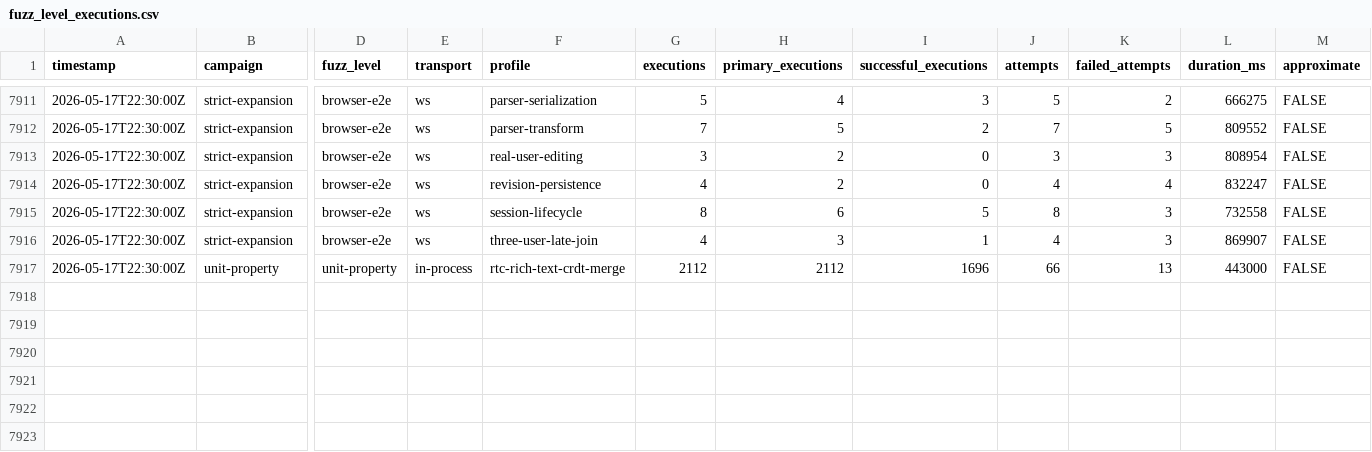
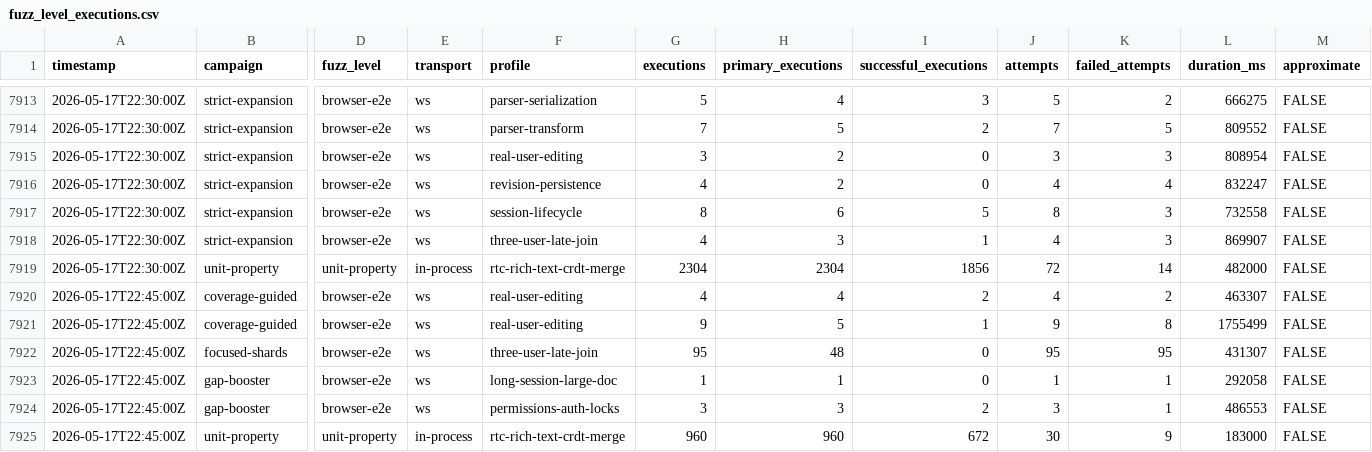
Before and after one commit to danluu/gutenberg, a CSV file: docs/explanations/architecture/rtc-jetstream2-fuzz-trends-20260515/data/fuzz_level_executions.csv, drawn as a sheet; only a part is shown, gaps mark what is left out; addresses are those after the commit; rows hold the shown columns only; the diff covers the shown part only; the diff names each change by its address in the sheet, - before the commit and + after, or states it on an @@ line.

Commit message:
Refresh Jetstream fuzz trend report

```diff
--- a/docs/explanations/architecture/rtc-jetstream2-fuzz-trends-20260515/data/fuzz_level_executions.csv
+++ b/docs/explanations/architecture/rtc-jetstream2-fuzz-trends-20260515/data/fuzz_level_executions.csv
-G7919 (executions): 2112
+G7919 (executions): 2304
-H7919 (primary_executions): 2112
+H7919 (primary_executions): 2304
-I7919 (successful_executions): 1696
+I7919 (successful_executions): 1856
-J7919 (attempts): 66
+J7919 (attempts): 72
-K7919 (failed_attempts): 13
+K7919 (failed_attempts): 14
-L7919 (duration_ms): 443000
+L7919 (duration_ms): 482000
+row 7920: 2026-05-17T22:45:00Z | coverage-guided | browser-e2e | ws | real-user-editing | 4 | 4 | 2 | 4 | 2 | 463307 | FALSE
+row 7921: 2026-05-17T22:45:00Z | coverage-guided | browser-e2e | ws | real-user-editing | 9 | 5 | 1 | 9 | 8 | 1755499 | FALSE
+row 7922: 2026-05-17T22:45:00Z | focused-shards | browser-e2e | ws | three-user-late-join | 95 | 48 | 0 | 95 | 95 | 431307 | FALSE
+row 7923: 2026-05-17T22:45:00Z | gap-booster | browser-e2e | ws | long-session-large-doc | 1 | 1 | 0 | 1 | 1 | 292058 | FALSE
+row 7924: 2026-05-17T22:45:00Z | gap-booster | browser-e2e | ws | permissions-auth-locks | 3 | 3 | 2 | 3 | 1 | 486553 | FALSE
+row 7925: 2026-05-17T22:45:00Z | unit-property | unit-property | in-process | rtc-rich-text-crdt-merge | 960 | 960 | 672 | 30 | 9 | 183000 | FALSE
```
Also changed, not shown: 2 added rows and 50 edited cells elsewhere in this file, docs/explanations/architecture/rtc-jetstream2-fuzz-trends-20260515/data/bug_effectiveness_by_level.csv, docs/explanations/architecture/rtc-jetstream2-fuzz-trends-20260515/data/bug_effectiveness_by_profile.csv, 48 other files.
